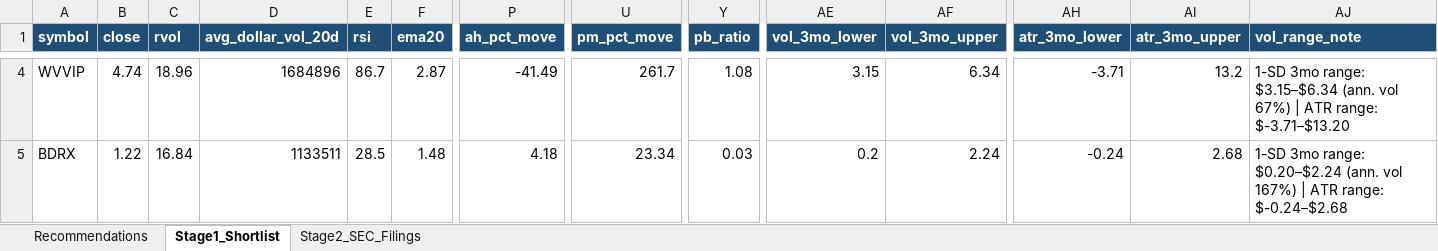
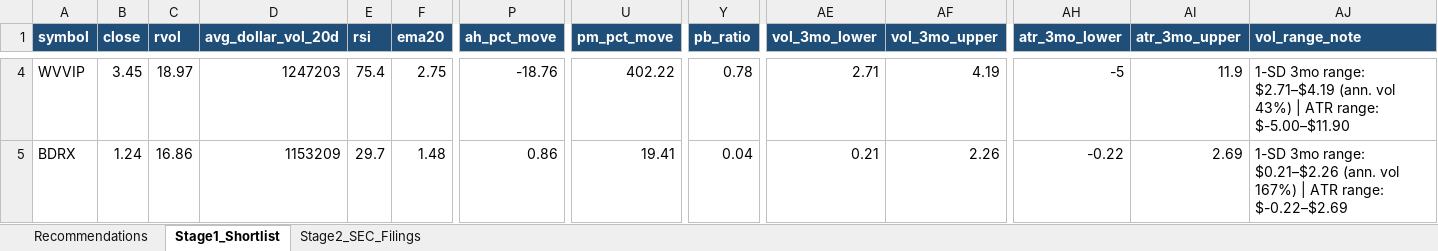
Before and after one commit to ARa2of/Small_Caps_Screener, an Excel workbook: output/stage1_shortlist.xlsx, sheet Stage1_Shortlist, drawn as a sheet; only a part is shown, gaps mark what is left out; values as stored, in another font and other column widths than the file's, no borders; the diff covers the shown part only; the diff names each change by its address in the sheet, - before the commit and + after, or states it on an @@ line.

```diff
--- a/output/stage1_shortlist.xlsx (sheet Stage1_Shortlist)
+++ b/output/stage1_shortlist.xlsx (sheet Stage1_Shortlist)
-B4 (close): 4.74
+B4 (close): 3.45
-C4 (rvol): 18.96
+C4 (rvol): 18.97
-D4 (avg_dollar_vol_20d): 1684896
+D4 (avg_dollar_vol_20d): 1247203
-E4 (rsi): 86.7
+E4 (rsi): 75.4
-F4 (ema20): 2.87
+F4 (ema20): 2.75
-P4 (ah_pct_move): -41.49
+P4 (ah_pct_move): -18.76
-U4 (pm_pct_move): 261.7
+U4 (pm_pct_move): 402.22
-Y4 (pb_ratio): 1.08
+Y4 (pb_ratio): 0.78
-AE4 (vol_3mo_lower): 3.15
+AE4 (vol_3mo_lower): 2.71
-AF4 (vol_3mo_upper): 6.34
+AF4 (vol_3mo_upper): 4.19
-AH4 (atr_3mo_lower): -3.71
+AH4 (atr_3mo_lower): -5
-AI4 (atr_3mo_upper): 13.2
+AI4 (atr_3mo_upper): 11.9
-AJ4 (vol_range_note): …3mo range: $3.15–$6.34 (ann. vol 67%) | ATR range: $-3.71–$13.20
+AJ4 (vol_range_note): …3mo range: $2.71–$4.19 (ann. vol 43%) | ATR range: $-5.00–$11.90
-B5 (close): 1.22
+B5 (close): 1.24
-C5 (rvol): 16.84
+C5 (rvol): 16.86
-D5 (avg_dollar_vol_20d): 1133511
+D5 (avg_dollar_vol_20d): 1153209
-E5 (rsi): 28.5
+E5 (rsi): 29.7
-P5 (ah_pct_move): 4.18
+P5 (ah_pct_move): 0.86
-U5 (pm_pct_move): 23.34
+U5 (pm_pct_move): 19.41
-Y5 (pb_ratio): 0.03
+Y5 (pb_ratio): 0.04
-AE5 (vol_3mo_lower): 0.2
+AE5 (vol_3mo_lower): 0.21
-AF5 (vol_3mo_upper): 2.24
+AF5 (vol_3mo_upper): 2.26
-AH5 (atr_3mo_lower): -0.24
+AH5 (atr_3mo_lower): -0.22
-AI5 (atr_3mo_upper): 2.68
+AI5 (atr_3mo_upper): 2.69
-AJ5 (vol_range_note): …3mo range: $0.20–$2.24 (ann. vol 167%) | ATR range: $-0.24–$2.68
+AJ5 (vol_range_note): …3mo range: $0.21–$2.26 (ann. vol 167%) | ATR range: $-0.22–$2.69
```
Also changed, not shown: 13 added rows, 11 removed rows and 373 edited cells elsewhere in this sheet, sheet Recommendations, sheet Stage2_SEC_Filings, 2 other files.
